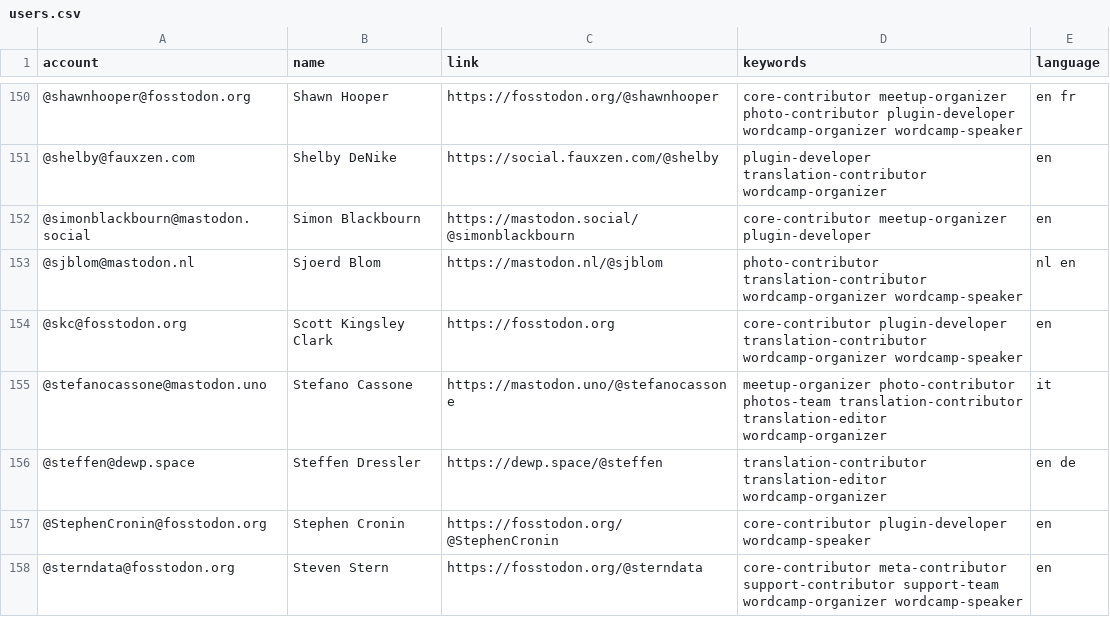
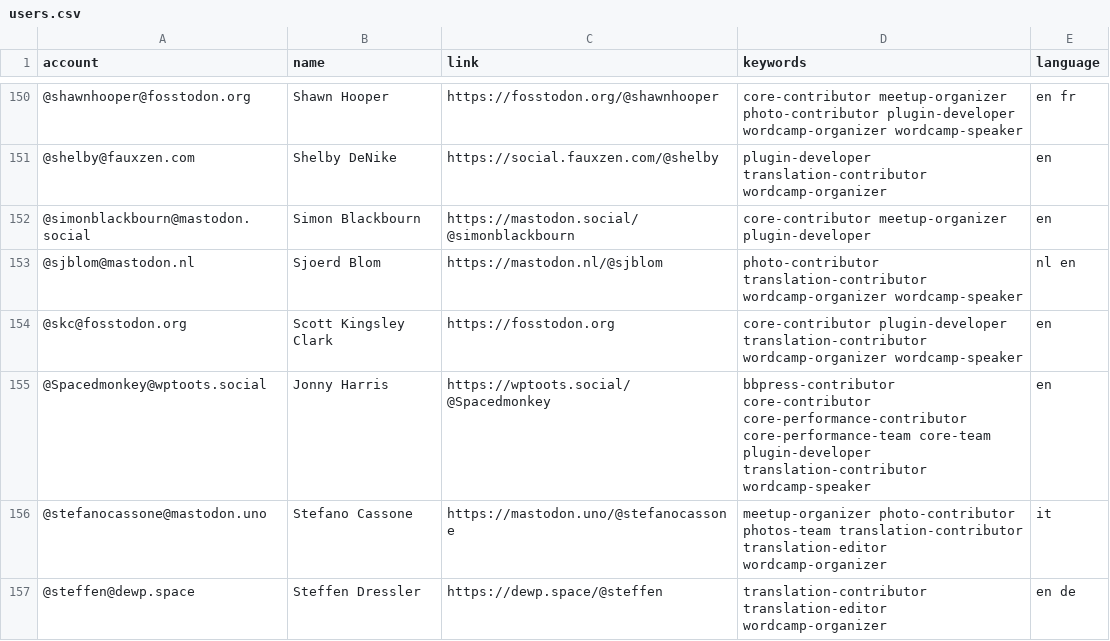
Before and after one commit to danielauener/Mastodon-WordPress-Community, a CSV file: resources/users.csv, drawn as a sheet; only a part is shown, gaps mark what is left out; the shorter side is filled out with more unchanged rows; the diff names each change by its address in the sheet, - before the commit and + after, or states it on an @@ line.

Commit message:
Update users.csv

```diff
--- a/resources/users.csv
+++ b/resources/users.csv
+row 155: @Spacedmonkey@wptoots.social | Jonny Harris | https://wptoots.social/@Spacedmonkey | bbpress-contributor core-contributor core-performance-contributor core-performance-team core-team plugin-developer translation-contributor wordcamp-speaker | en
```
